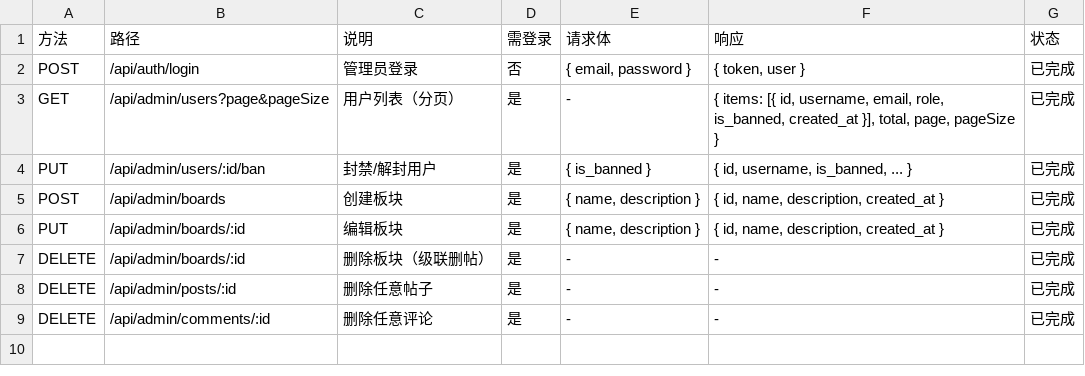
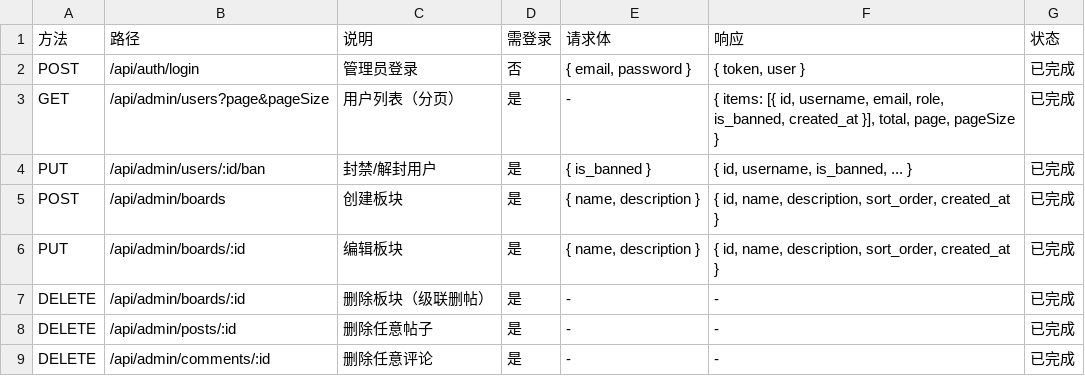
Before and after one commit to YYYY-598/1, a CSV file: docs/api-admin.csv, drawn as a sheet.

```diff
--- a/docs/api-admin.csv
+++ b/docs/api-admin.csv
@@ -4,4 +4,4 @@ GET,/api/admin/users?page&pageSize,用户列表（分页）,是,"-","{ items: [{
 PUT,/api/admin/users/:id/ban,封禁/解封用户,是,"{ is_banned }","{ id, username, is_banned, ... }",已完成
-POST,/api/admin/boards,创建板块,是,"{ name, description }","{ id, name, description, created_at }",已完成
-PUT,/api/admin/boards/:id,编辑板块,是,"{ name, description }","{ id, name, description, created_at }",已完成
+POST,/api/admin/boards,创建板块,是,"{ name, description }","{ id, name, description, sort_order, created_at }",已完成
+PUT,/api/admin/boards/:id,编辑板块,是,"{ name, description }","{ id, name, description, sort_order, created_at }",已完成
 DELETE,/api/admin/boards/:id,删除板块（级联删帖）,是,-,-,已完成
```
Also changed, not shown: docs/api-client.csv, 38 other files.
